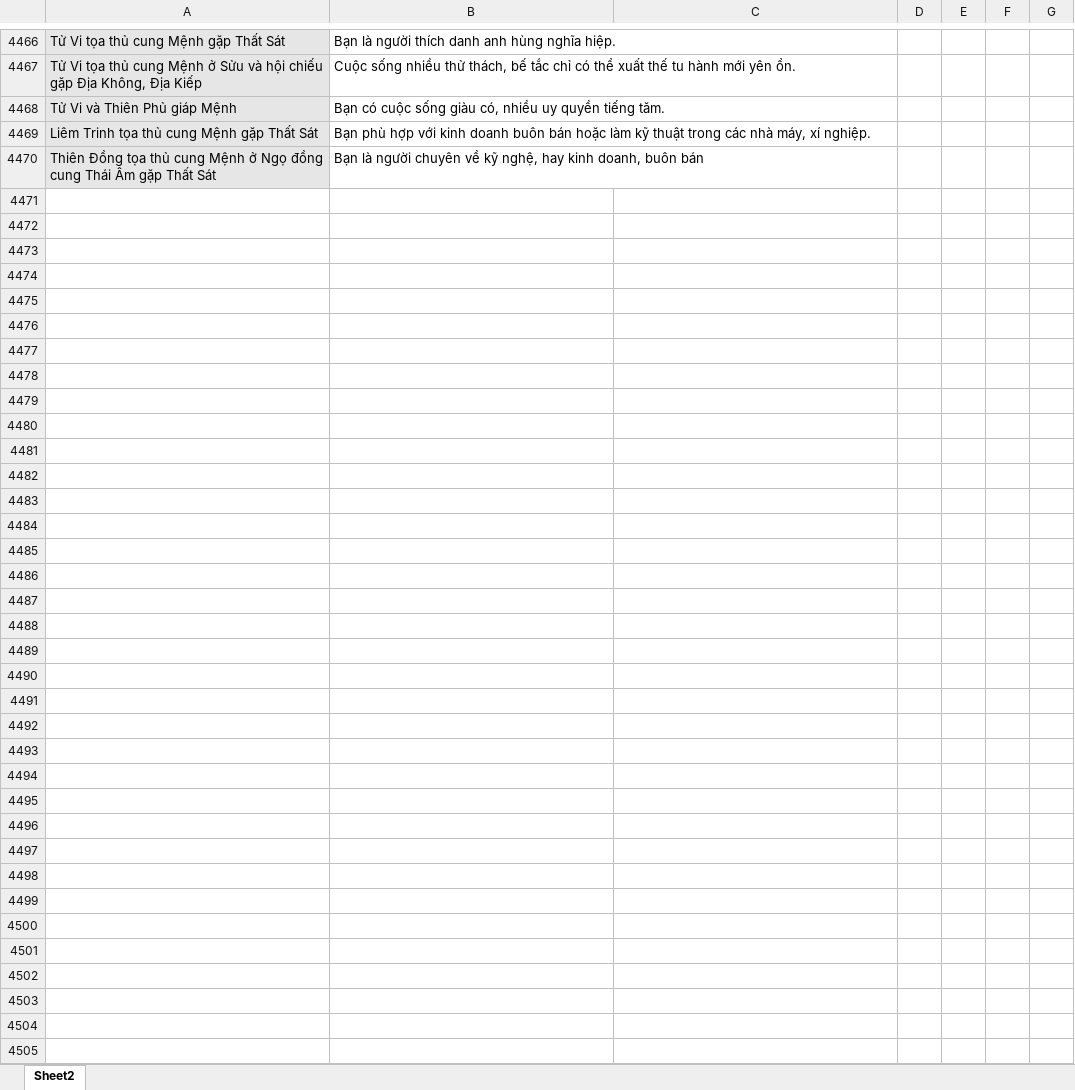
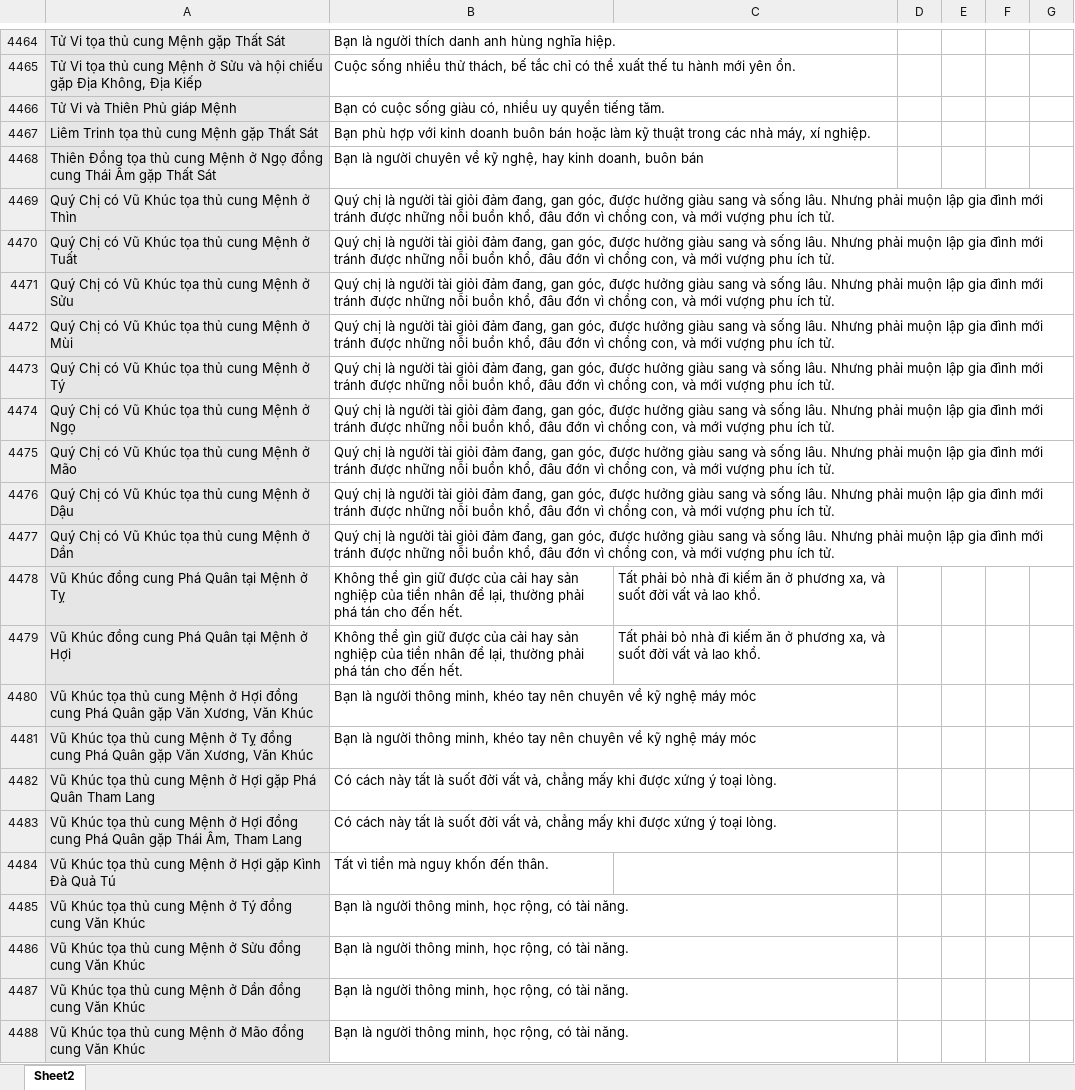
Before and after one commit to Donniehieu/LuanGiaiTuViBacPhai, an Excel workbook: LuanMenh.xlsx, sheet Sheet2, drawn as a sheet; only a part is shown, gaps mark what is left out; values as stored, in another font and other column widths than the file's, no borders; conditional formats not drawn; the diff covers the shown part only; the diff names each change by its address in the sheet, - before the commit and + after, or states it on an @@ line.

Commit message:
Luận giải thích vũ khúc tại mệnh

```diff
--- a/LuanMenh.xlsx (sheet Sheet2)
+++ b/LuanMenh.xlsx (sheet Sheet2)
+row 4469: Quý Chị có Vũ Khúc tọa thủ cung Mệnh ở Thìn | Quý chị là người tài giỏi đảm đang, gan góc, được hưởng giàu sang và sống lâu. Nhưng phải muộn lập gia đình mới tránh được những nỗi buồn khổ, đâu đớn vì chồng con, và mới vượng phu ích tử.
+row 4470: Quý Chị có Vũ Khúc tọa thủ cung Mệnh ở Tuất | Quý chị là người tài giỏi đảm đang, gan góc, được hưởng giàu sang và sống lâu. Nhưng phải muộn lập gia đình mới tránh được những nỗi buồn khổ, đâu đớn vì chồng con, và mới vượng phu ích tử.
+row 4471: Quý Chị có Vũ Khúc tọa thủ cung Mệnh ở Sửu | Quý chị là người tài giỏi đảm đang, gan góc, được hưởng giàu sang và sống lâu. Nhưng phải muộn lập gia đình mới tránh được những nỗi buồn khổ, đâu đớn vì chồng con, và mới vượng phu ích tử.
+row 4472: Quý Chị có Vũ Khúc tọa thủ cung Mệnh ở Mùi | Quý chị là người tài giỏi đảm đang, gan góc, được hưởng giàu sang và sống lâu. Nhưng phải muộn lập gia đình mới tránh được những nỗi buồn khổ, đâu đớn vì chồng con, và mới vượng phu ích tử.
+row 4473: Quý Chị có Vũ Khúc tọa thủ cung Mệnh ở Tý | Quý chị là người tài giỏi đảm đang, gan góc, được hưởng giàu sang và sống lâu. Nhưng phải muộn lập gia đình mới tránh được những nỗi buồn khổ, đâu đớn vì chồng con, và mới vượng phu ích tử.
+row 4474: Quý Chị có Vũ Khúc tọa thủ cung Mệnh ở Ngọ | Quý chị là người tài giỏi đảm đang, gan góc, được hưởng giàu sang và sống lâu. Nhưng phải muộn lập gia đình mới tránh được những nỗi buồn khổ, đâu đớn vì chồng con, và mới vượng phu ích tử.
+row 4475: Quý Chị có Vũ Khúc tọa thủ cung Mệnh ở Mão | Quý chị là người tài giỏi đảm đang, gan góc, được hưởng giàu sang và sống lâu. Nhưng phải muộn lập gia đình mới tránh được những nỗi buồn khổ, đâu đớn vì chồng con, và mới vượng phu ích tử.
+row 4476: Quý Chị có Vũ Khúc tọa thủ cung Mệnh ở Dậu | Quý chị là người tài giỏi đảm đang, gan góc, được hưởng giàu sang và sống lâu. Nhưng phải muộn lập gia đình mới tránh được những nỗi buồn khổ, đâu đớn vì chồng con, và mới vượng phu ích tử.
+row 4477: Quý Chị có Vũ Khúc tọa thủ cung Mệnh ở Dần | Quý chị là người tài giỏi đảm đang, gan góc, được hưởng giàu sang và sống lâu. Nhưng phải muộn lập gia đình mới tránh được những nỗi buồn khổ, đâu đớn vì chồng con, và mới vượng phu ích tử.
+row 4478: Vũ Khúc đồng cung Phá Quân tại Mệnh ở Tỵ | Không thể gìn giữ được của cải hay sản nghiệp của tiền nhân để lại, thường phải phá tán cho đến hết. | Tất phải bỏ nhà đi kiếm ăn ở phương xa, và suốt đời vất vả lao khổ.
+row 4479: Vũ Khúc đồng cung Phá Quân tại Mệnh ở Hợi | Không thể gìn giữ được của cải hay sản nghiệp của tiền nhân để lại, thường phải phá tán cho đến hết. | Tất phải bỏ nhà đi kiếm ăn ở phương xa, và suốt đời vất vả lao khổ.
+row 4480: Vũ Khúc tọa thủ cung Mệnh ở Hợi đồng cung Phá Quân gặp Văn Xương, Văn Khúc | Bạn là người thông minh, khéo tay nên chuyên về kỹ nghệ máy móc
+row 4481: Vũ Khúc tọa thủ cung Mệnh ở Tỵ đồng cung Phá Quân gặp Văn Xương, Văn Khúc | Bạn là người thông minh, khéo tay nên chuyên về kỹ nghệ máy móc
+row 4482: Vũ Khúc tọa thủ cung Mệnh ở Hợi gặp Phá Quân Tham Lang | Có cách này tất là suốt đời vất vả, chẳng mấy khi được xứng ý toại lòng.
+row 4483: Vũ Khúc tọa thủ cung Mệnh ở Hợi đồng cung Phá Quân gặp Thái Âm, Tham Lang | Có cách này tất là suốt đời vất vả, chẳng mấy khi được xứng ý toại lòng.
+row 4484: Vũ Khúc tọa thủ cung Mệnh ở Hợi gặp Kình Đà Quả Tú | Tất vì tiền mà nguy khốn đến thân.
+row 4485: Vũ Khúc tọa thủ cung Mệnh ở Tý đồng cung Văn Khúc | Bạn là người thông minh, học rộng, có tài năng.
+row 4486: Vũ Khúc tọa thủ cung Mệnh ở Sửu đồng cung Văn Khúc | Bạn là người thông minh, học rộng, có tài năng.
+row 4487: Vũ Khúc tọa thủ cung Mệnh ở Dần đồng cung Văn Khúc | Bạn là người thông minh, học rộng, có tài năng.
+row 4488: Vũ Khúc tọa thủ cung Mệnh ở Mão đồng cung Văn Khúc | Bạn là người thông minh, học rộng, có tài năng.
```
Also changed, not shown: 39 added rows, 13 removed rows, 10 edited cells and cell formats elsewhere in this sheet, 1 other file.
